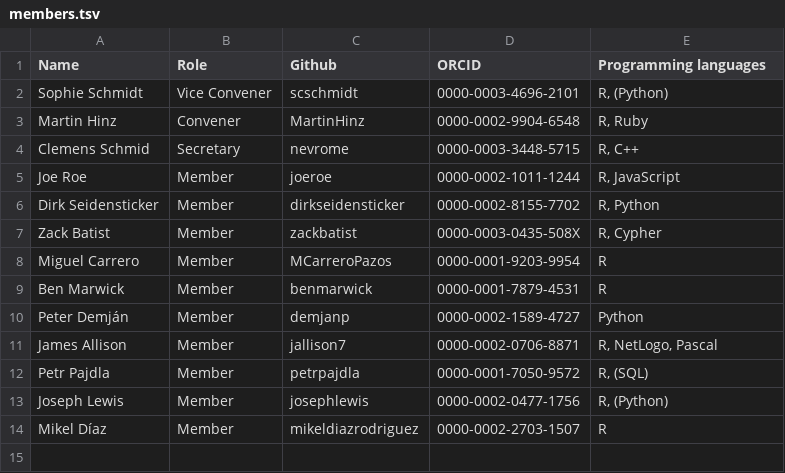
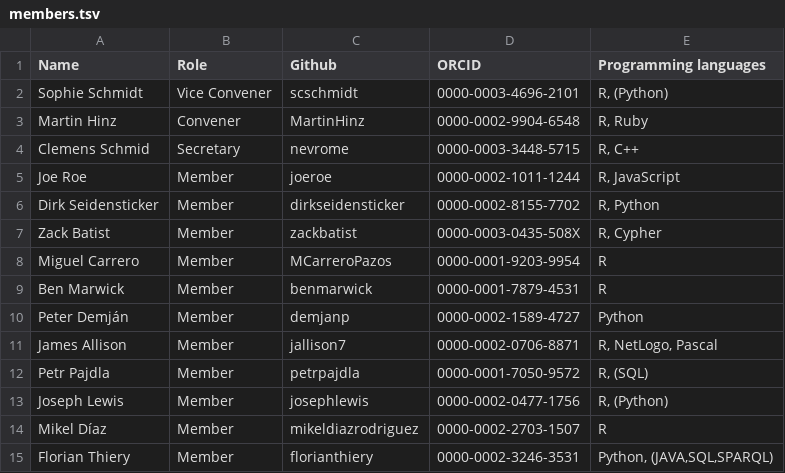
Before and after one commit to sslarch/sslarch.github.io, a TSV file: members.tsv, drawn as a sheet; the diff names each change by its address in the sheet, - before the commit and + after, or states it on an @@ line.

Commit message:
add FT to members list

```diff
--- a/members.tsv
+++ b/members.tsv
+row 15: Florian Thiery | Member | florianthiery | 0000-0002-3246-3531 | Python, (JAVA,SQL,SPARQL)
```
